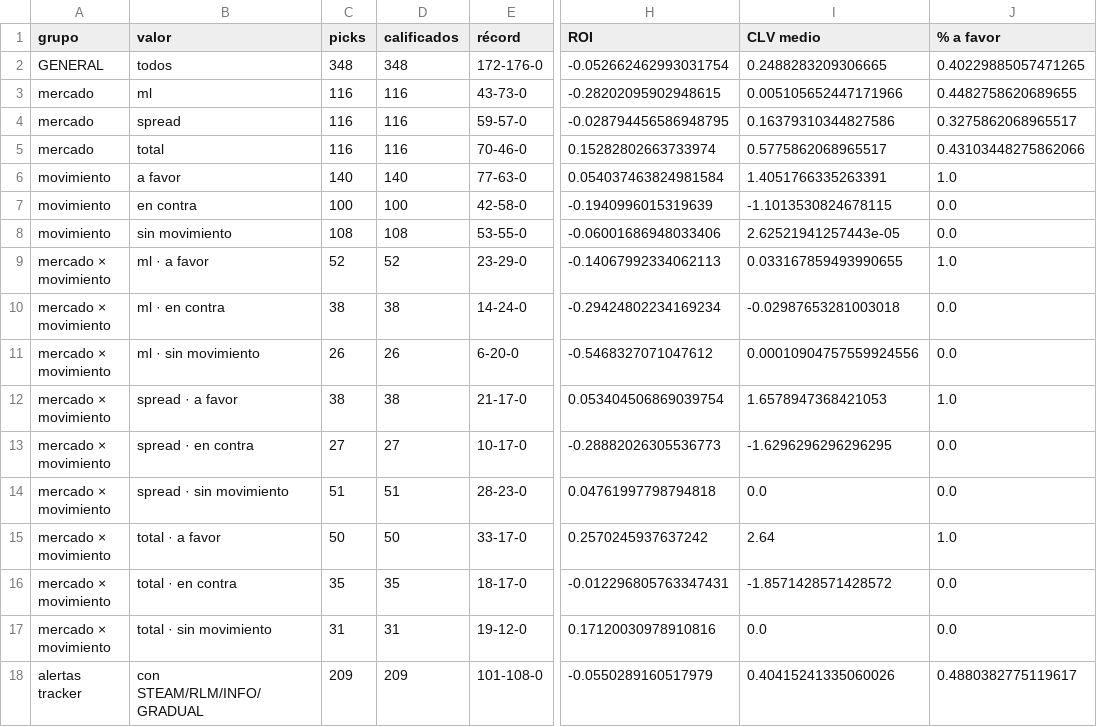
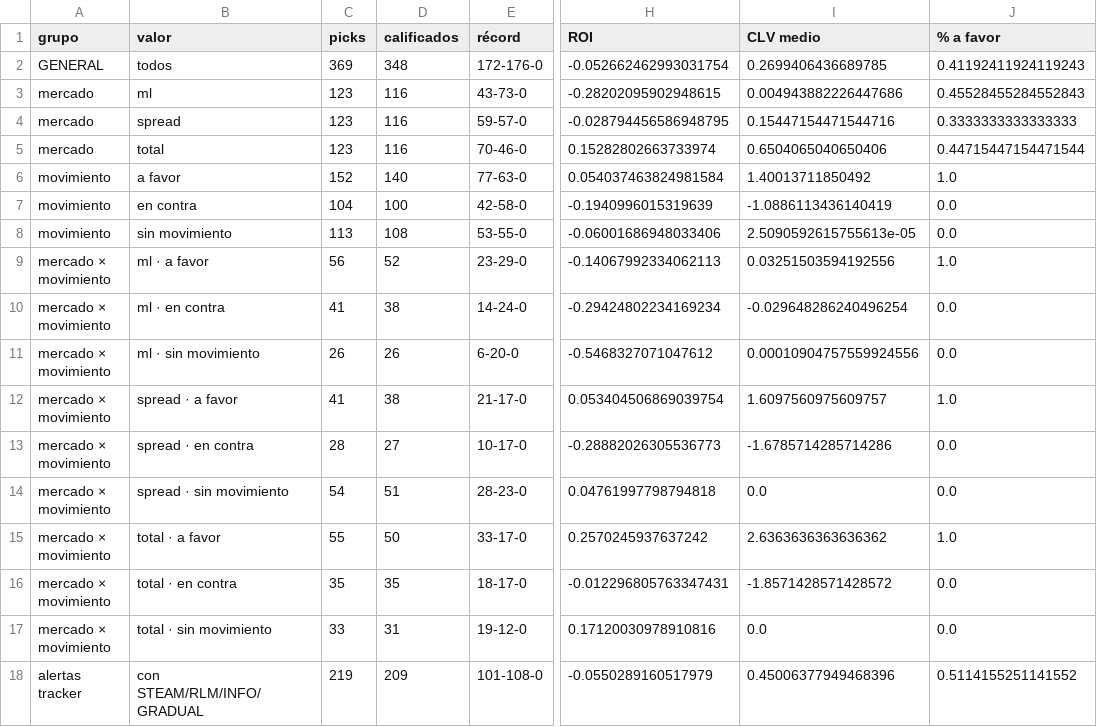
Before and after one commit to DaveBarracuda/nba-quant, a CSV file: ledger/summary.csv, drawn as a sheet; only a part is shown, gaps mark what is left out; the diff covers the shown part only; the diff names each change by its address in the sheet, - before the commit and + after, or states it on an @@ line.

```diff
--- a/ledger/summary.csv
+++ b/ledger/summary.csv
-C2 (picks): 348
+C2 (picks): 369
-I2 (CLV medio): 0.2488283209306665
+I2 (CLV medio): 0.2699406436689785
-J2 (% a favor): 0.40229885057471265
+J2 (% a favor): 0.41192411924119243
-C3:C5 (picks): 116
+C3:C5 (picks): 123
-I3 (CLV medio): 0.005105652447171966
+I3 (CLV medio): 0.004943882226447686
-J3 (% a favor): 0.4482758620689655
+J3 (% a favor): 0.45528455284552843
-I4 (CLV medio): 0.16379310344827586
+I4 (CLV medio): 0.15447154471544716
-J4 (% a favor): 0.3275862068965517
+J4 (% a favor): 0.3333333333333333
-I5 (CLV medio): 0.5775862068965517
+I5 (CLV medio): 0.6504065040650406
-J5 (% a favor): 0.43103448275862066
+J5 (% a favor): 0.44715447154471544
-C6 (picks): 140
+C6 (picks): 152
-I6 (CLV medio): 1.4051766335263391
+I6 (CLV medio): 1.40013711850492
-C7 (picks): 100
+C7 (picks): 104
-I7 (CLV medio): -1.1013530824678115
+I7 (CLV medio): -1.0886113436140419
-C8 (picks): 108
+C8 (picks): 113
-I8 (CLV medio): 2.62521941257443e-05
+I8 (CLV medio): 2.5090592615755613e-05
-C9 (picks): 52
+C9 (picks): 56
-I9 (CLV medio): 0.033167859493990655
+I9 (CLV medio): 0.03251503594192556
-C10 (picks): 38
+C10 (picks): 41
-I10 (CLV medio): -0.02987653281003018
+I10 (CLV medio): -0.029648286240496254
-C12 (picks): 38
+C12 (picks): 41
-I12 (CLV medio): 1.6578947368421053
+I12 (CLV medio): 1.6097560975609757
-C13 (picks): 27
+C13 (picks): 28
-I13 (CLV medio): -1.6296296296296295
+I13 (CLV medio): -1.6785714285714286
-C14 (picks): 51
+C14 (picks): 54
-C15 (picks): 50
+C15 (picks): 55
-I15 (CLV medio): 2.64
+I15 (CLV medio): 2.6363636363636362
-C17 (picks): 31
+C17 (picks): 33
-C18 (picks): 209
+C18 (picks): 219
-I18 (CLV medio): 0.40415241335060026
+I18 (CLV medio): 0.45006377949468396
-J18 (% a favor): 0.4880382775119617
+J18 (% a favor): 0.5114155251141552
```
Also changed, not shown: 9 edited cells elsewhere in this file, ledger/picks.csv, 1 other file.
